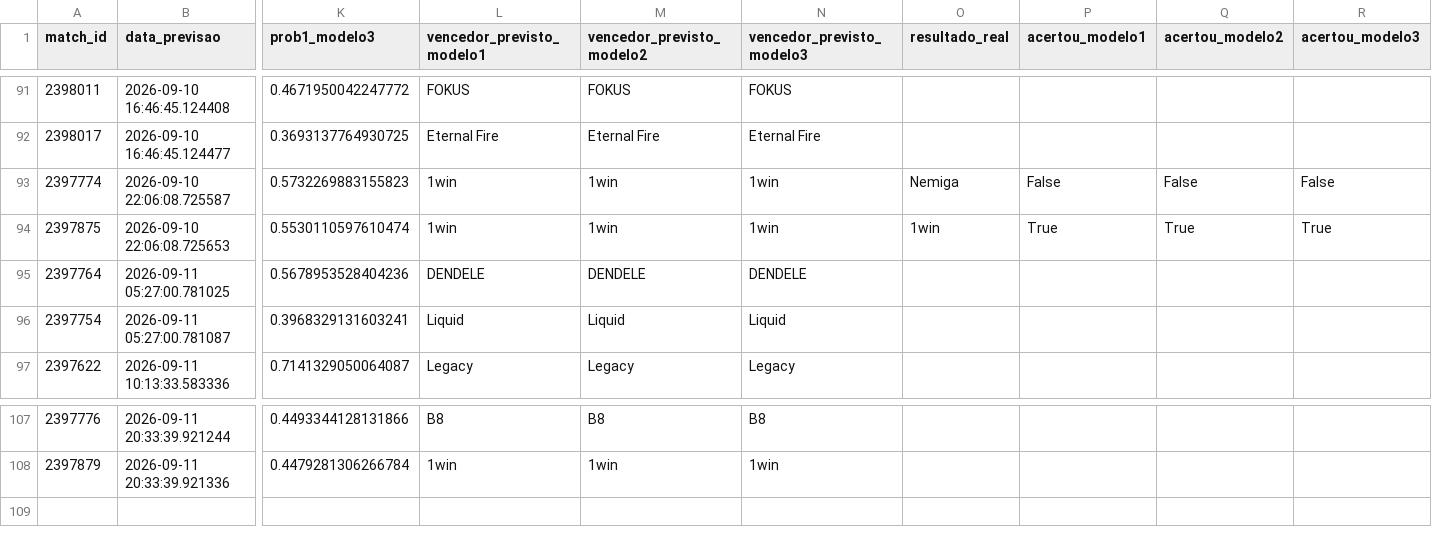
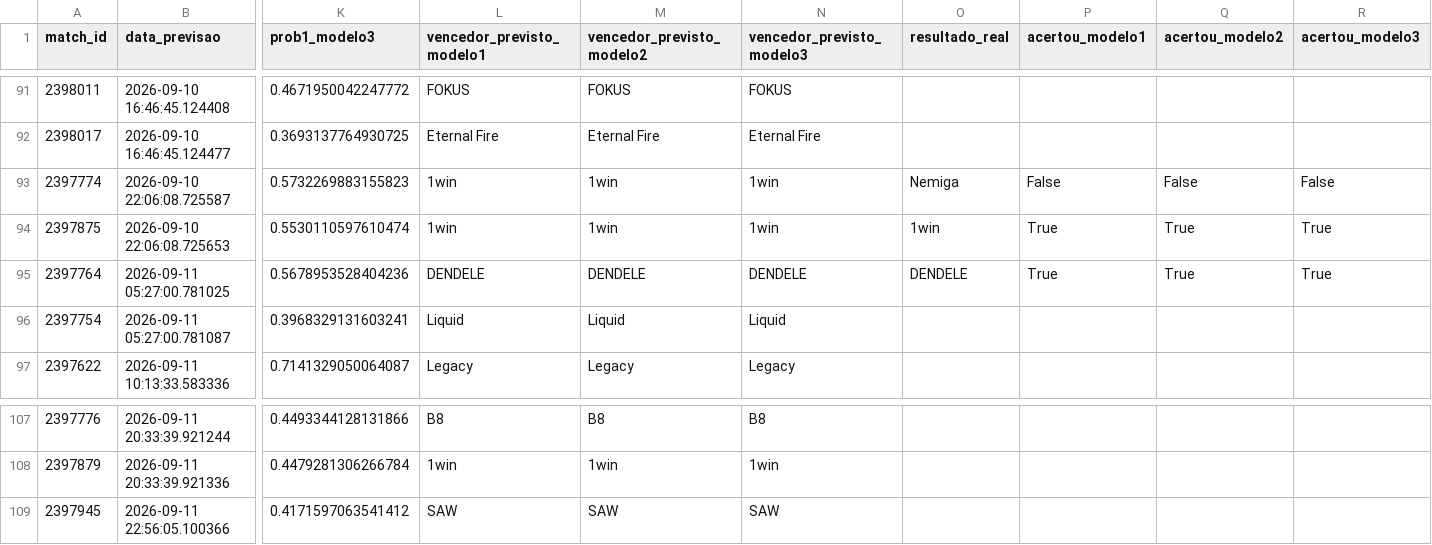
Before and after one commit to ppxdpp17/CS2-Predictor, a CSV file: data/previsoes_log.csv, drawn as a sheet; only a part is shown, gaps mark what is left out; rows hold the shown columns only; the diff names each change by its address in the sheet, - before the commit and + after, or states it on an @@ line.

```diff
--- a/data/previsoes_log.csv
+++ b/data/previsoes_log.csv
-O95 (resultado_real): (empty)
+O95 (resultado_real): DENDELE
-P95 (acertou_modelo1): (empty)
+P95 (acertou_modelo1): True
-Q95 (acertou_modelo2): (empty)
+Q95 (acertou_modelo2): True
-R95 (acertou_modelo3): (empty)
+R95 (acertou_modelo3): True
+row 109: 2397945 | 2026-09-11 22:56:05.100366 | 0.4171597063541412 | SAW | SAW | SAW
```
